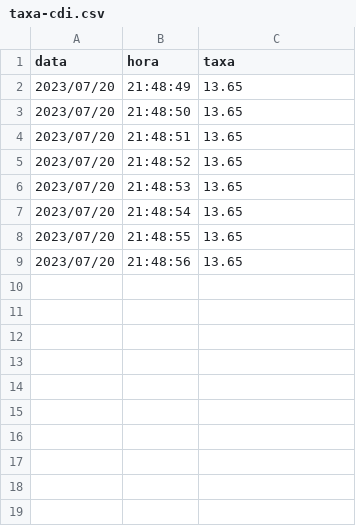
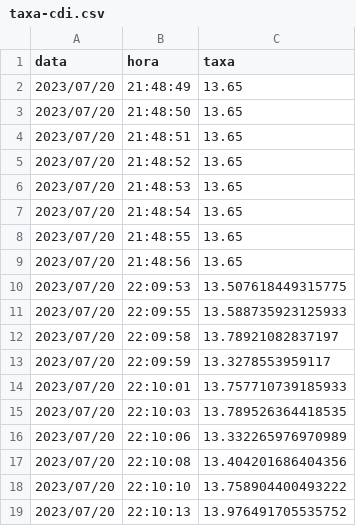
Before and after one commit to higorrsc/ebac-dev-fsp-python, a CSV file: taxa-cdi.csv, drawn as a sheet; the diff names each change by its address in the sheet, - before the commit and + after, or states it on an @@ line.

```diff
--- a/taxa-cdi.csv
+++ b/taxa-cdi.csv
+row 10: 2023/07/20 | 22:09:53 | 13.507618449315775
+row 11: 2023/07/20 | 22:09:55 | 13.588735923125933
+row 12: 2023/07/20 | 22:09:58 | 13.78921082837197
+row 13: 2023/07/20 | 22:09:59 | 13.3278553959117
+row 14: 2023/07/20 | 22:10:01 | 13.757710739185933
+row 15: 2023/07/20 | 22:10:03 | 13.789526364418535
+row 16: 2023/07/20 | 22:10:06 | 13.332265976970989
+row 17: 2023/07/20 | 22:10:08 | 13.404201686404356
+row 18: 2023/07/20 | 22:10:10 | 13.758904400493222
+row 19: 2023/07/20 | 22:10:13 | 13.976491705535752
```
Also changed, not shown: 5 other files.
